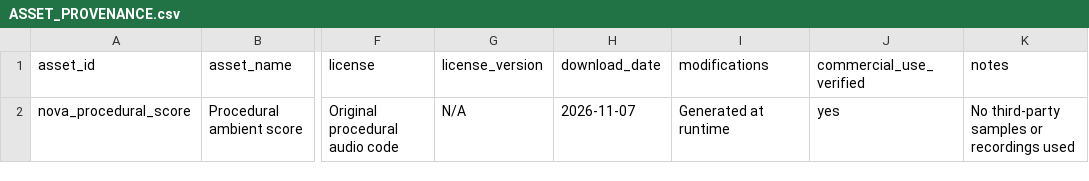
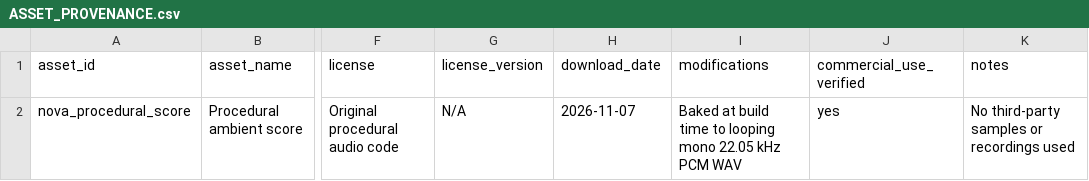
Before and after one commit to NovaVisualsStudio/console-skill, a CSV file: nova-ancient-warrior/ASSET_PROVENANCE.csv, drawn as a sheet; only a part is shown, gaps mark what is left out; the diff names each change by its address in the sheet, - before the commit and + after, or states it on an @@ line.

Commit message:
Record baked ambient music asset provenance accurately

```diff
--- a/nova-ancient-warrior/ASSET_PROVENANCE.csv
+++ b/nova-ancient-warrior/ASSET_PROVENANCE.csv
-I2 (modifications): Generated at runtime
+I2 (modifications): Baked at build time to looping mono 22.05 kHz PCM WAV
```
